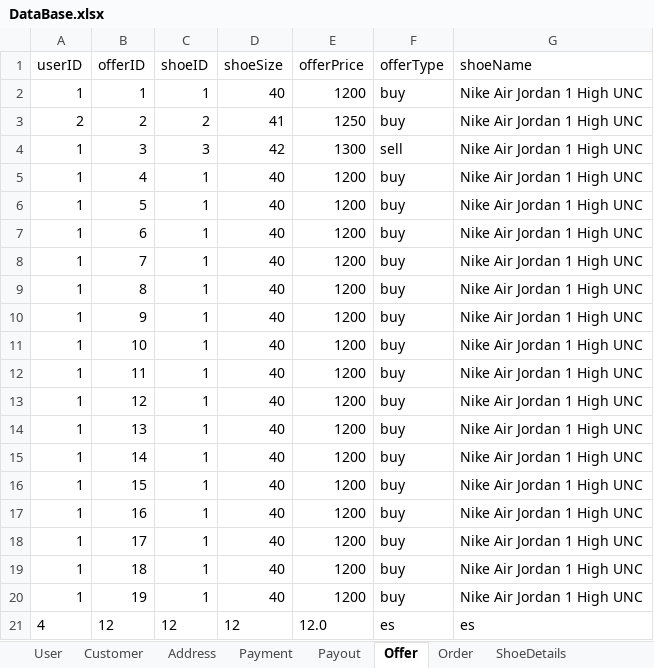
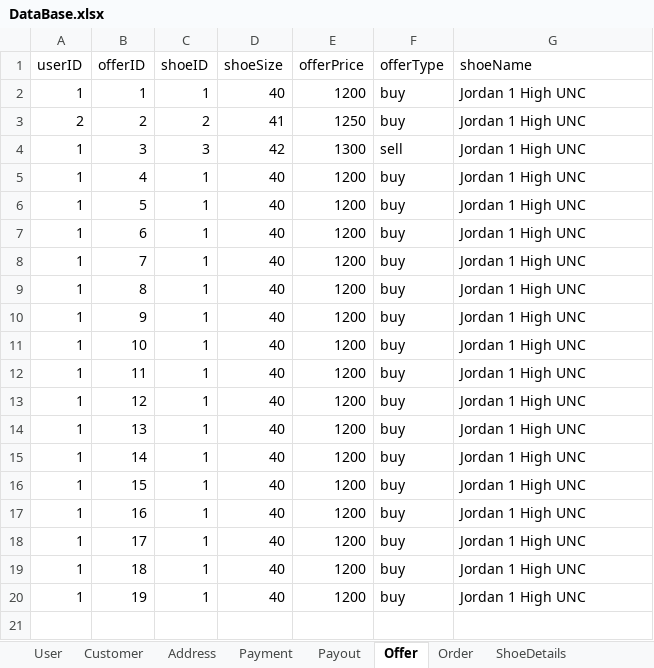
Before and after one commit to 3zqul/ShopSklep, an Excel workbook: src/main/java/Shop/DataBase.xlsx, sheet Offer, drawn as a sheet; values as stored, in another font and other column widths than the file's, no borders; the diff names each change by its address in the sheet, - before the commit and + after, or states it on an @@ line.

```diff
--- a/src/main/java/Shop/DataBase.xlsx (sheet Offer)
+++ b/src/main/java/Shop/DataBase.xlsx (sheet Offer)
-G2:G20 (shoeName): Nike Air Jordan 1 High UNC
+G2:G20 (shoeName): Jordan 1 High UNC
-row 21: 4 | 12 | 12 | 12 | 12.0 | es | es
```
Also changed, not shown: sheet Shoe, sheet ShoeDetails, sheet Payment, sheet Payout, sheet Address, sheet User, 3 more sheets, 14 other files.
